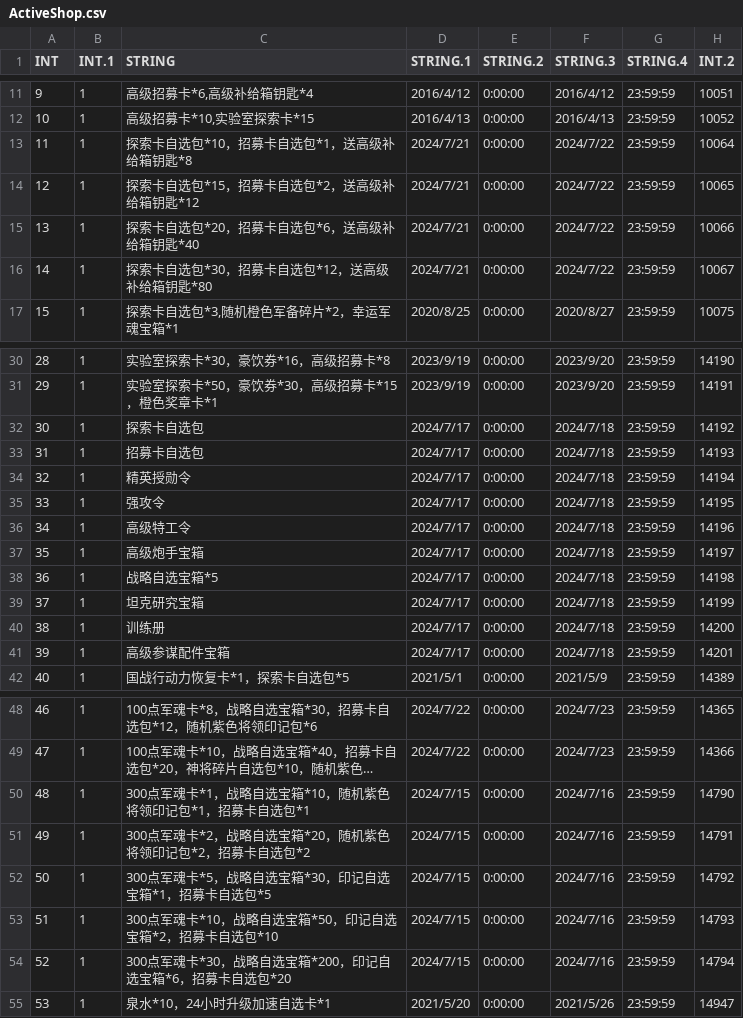
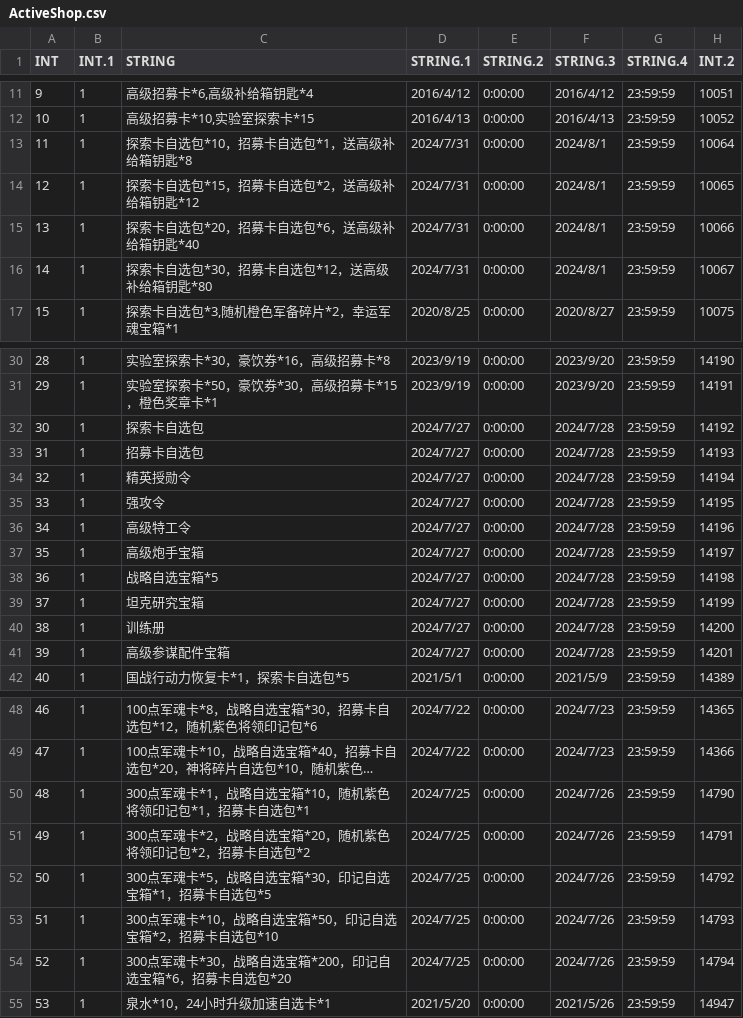
Before and after one commit to realhuhu/RedWar, a CSV file: data/web/ActiveShop.csv, drawn as a sheet; only a part is shown, gaps mark what is left out; long unchanged cells end in …; the diff covers the shown part only; the diff names each change by its address in the sheet, - before the commit and + after, or states it on an @@ line.

```diff
--- a/data/web/ActiveShop.csv
+++ b/data/web/ActiveShop.csv
-D13:D16 (STRING.1): 2024/7/21
+D13:D16 (STRING.1): 2024/7/31
-F13:F16 (STRING.3): 2024/7/22
+F13:F16 (STRING.3): 2024/8/1
-D32:D41 (STRING.1): 2024/7/17
+D32:D41 (STRING.1): 2024/7/27
-F32:F41 (STRING.3): 2024/7/18
+F32:F41 (STRING.3): 2024/7/28
-D50:D54 (STRING.1): 2024/7/15
+D50:D54 (STRING.1): 2024/7/25
-F50:F54 (STRING.3): 2024/7/16
+F50:F54 (STRING.3): 2024/7/26
```
Also changed, not shown: 2 edited cells elsewhere in this file, data/web/AdmiralVisit.csv, data/web/GameConstantSet.csv, 11 other files.
